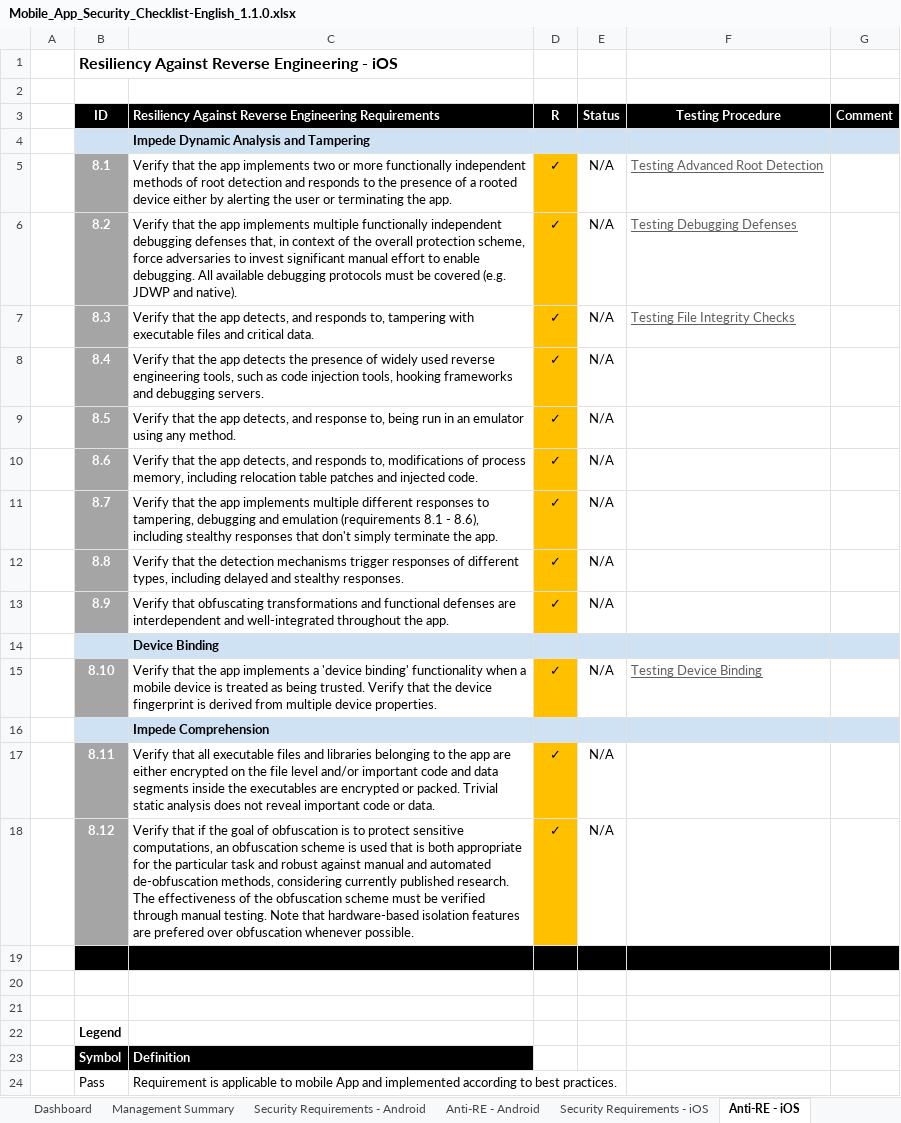
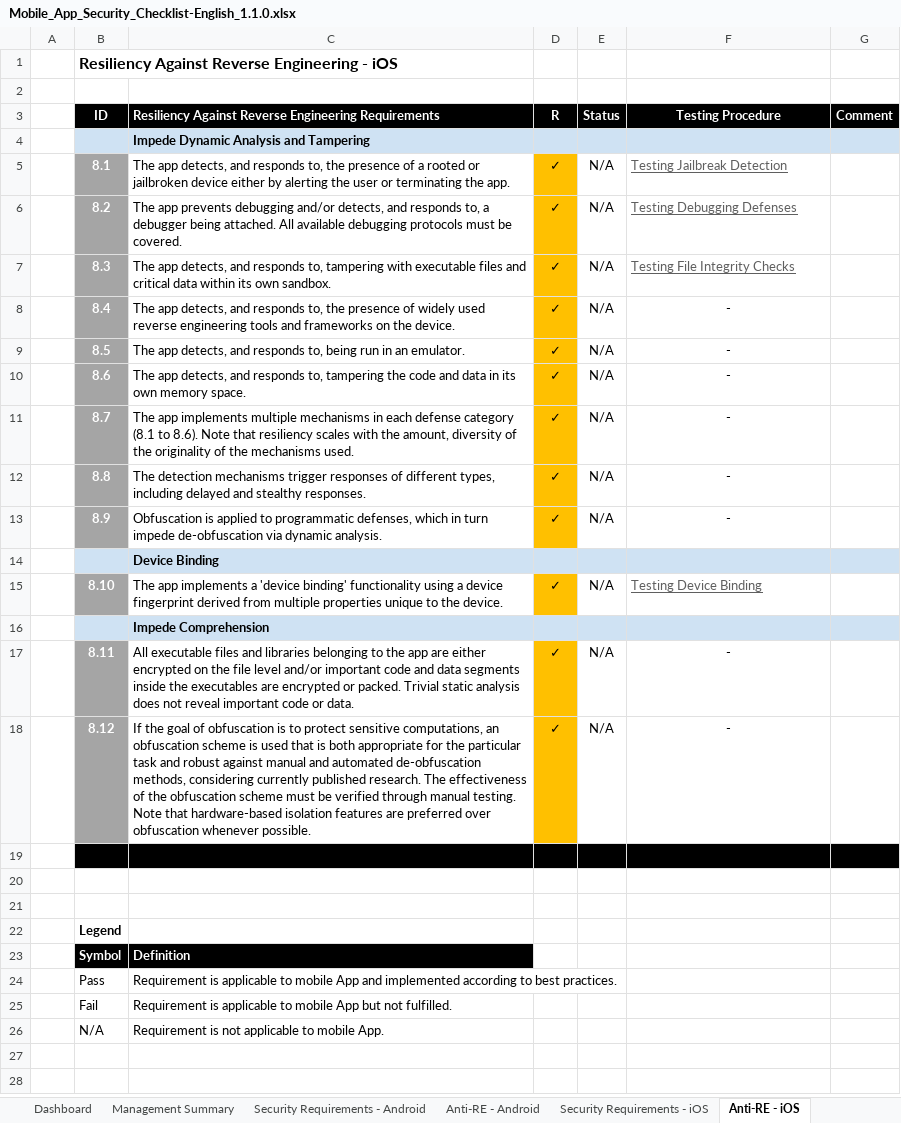
Before and after one commit to OWASP/owasp-mastg, an Excel workbook: Checklists/Mobile_App_Security_Checklist-English_1.1.0.xlsx, sheet Anti-RE - iOS, drawn as a sheet; only a part is shown; the shorter side is filled out with more unchanged rows; values as stored, in another font and other column widths than the file's, no borders; conditional formats not drawn; the diff names each change by its address in the sheet, - before the commit and + after, or states it on an @@ line.

```diff
--- a/Checklists/Mobile_App_Security_Checklist-English_1.1.0.xlsx (sheet Anti-RE - iOS)
+++ b/Checklists/Mobile_App_Security_Checklist-English_1.1.0.xlsx (sheet Anti-RE - iOS)
-C5: Verify that the app implements two or more functionally independent methods of root detection and responds to the presence of a rooted device either…
+C5: The app detects, and responds to, the presence of a rooted or jailbroken device either…
-F5 (Testing Procedure): Testing Advanced Root Detection
+F5 (Testing Procedure): Testing Jailbreak Detection
-C6: Verify that the app implements multiple functionally independent debugging defenses that, in context of the overall protection scheme, force adversaries to invest significant manual effort to enable debugging. All available debugging protocols must be covered (e.g. JDWP and native).
+C6: The app prevents debugging and/or detects, and responds to, a debugger being attached. All available debugging protocols must be covered.
-C7: Verify that the app detects, and responds to, tampering with executable files and critical data.
+C7: The app detects, and responds to, tampering with executable files and critical data within its own sandbox.
-C8: Verify that the app detects the presence of widely used reverse engineering tools, such as code injection tools, hooking frameworks and debugging servers.
+C8: The app detects, and responds to, the presence of widely used reverse engineering tools and frameworks on the device.
-F8:F13 (Testing Procedure): (empty)
+F8:F13 (Testing Procedure): -
-C9: Verify that the app detects, and response to, being run in an emulator using any method.
+C9: The app detects, and responds to, being run in an emulator.
-C10: Verify that the app detects, and responds to, modifications of process memory, including relocation table patches and injected code.
+C10: The app detects, and responds to, tampering the code and data in its own memory space.
-C11: Verify that the app implements multiple different responses to tampering, debugging and emulation (requirements 8.1 - 8.6), including stealthy responses that don't simply terminate the app.
+C11: The app implements multiple mechanisms in each defense category (8.1 to 8.6). Note that resiliency scales with the amount, diversity of the originality of the mechanisms used.
-C12: Verify that the detection mechanisms…
+C12: The detection mechanisms…
-C13: Verify that obfuscating transformations and functional defenses are interdependent and well-integrated throughout the app.
+C13: Obfuscation is applied to programmatic defenses, which in turn impede de-obfuscation via dynamic analysis.
-C15: Verify that the app implements a 'device binding' functionality when a mobile device is treated as being trusted. Verify that the device fingerprint is derived from multiple device properties.
+C15: The app implements a 'device binding' functionality using a device fingerprint derived from multiple properties unique to the device.
-C17: Verify that all executable files…
+C17: All executable files…
-F17:F18 (Testing Procedure): (empty)
+F17:F18 (Testing Procedure): -
-C18: Verify that if the goal of obfuscation is to protect sensitive computations, an obfuscation scheme is used that is both appropriate for the particular task and robust against manual and automated de-obfuscation methods, considering currently published research. The effectiveness of the obfuscation scheme must be verified through manual testing. Note that hardware-based isolation features are prefered over obfuscation…
+C18: If the goal of obfuscation is to protect sensitive computations, an obfuscation scheme is used that is both appropriate for the particular task and robust against manual and automated de-obfuscation methods, considering currently published research. The effectiveness of the obfuscation scheme must be verified through manual testing. Note that hardware-based isolation features are preferred over obfuscation…
```
Also changed, not shown: sheet Security Requirements - iOS, sheet Version history, sheet Management Summary, formulas that keep their value.
